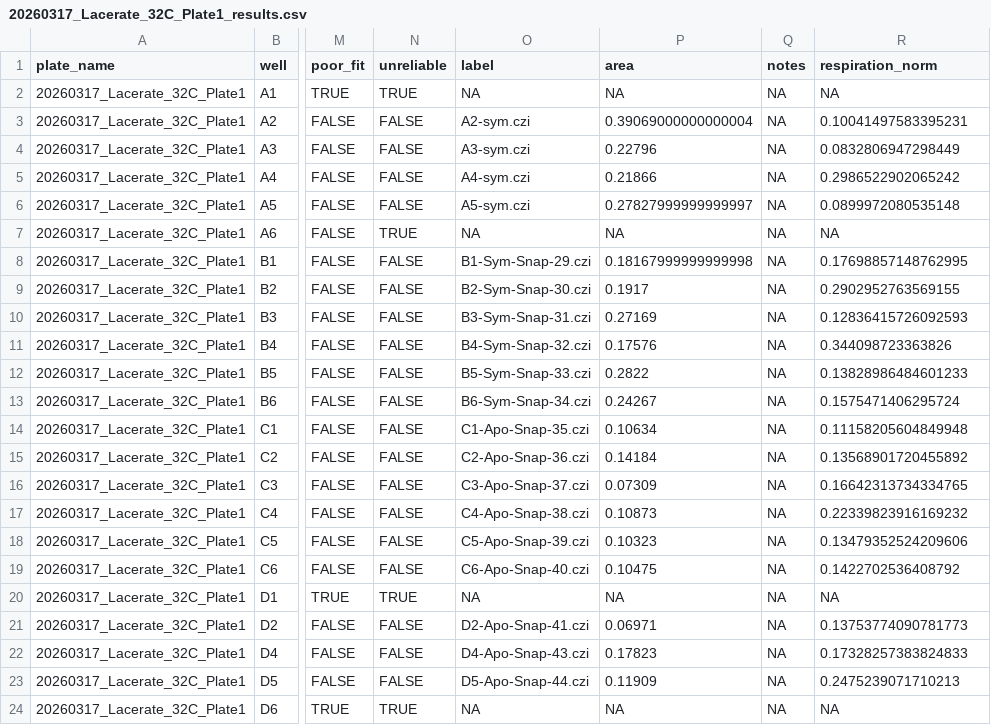
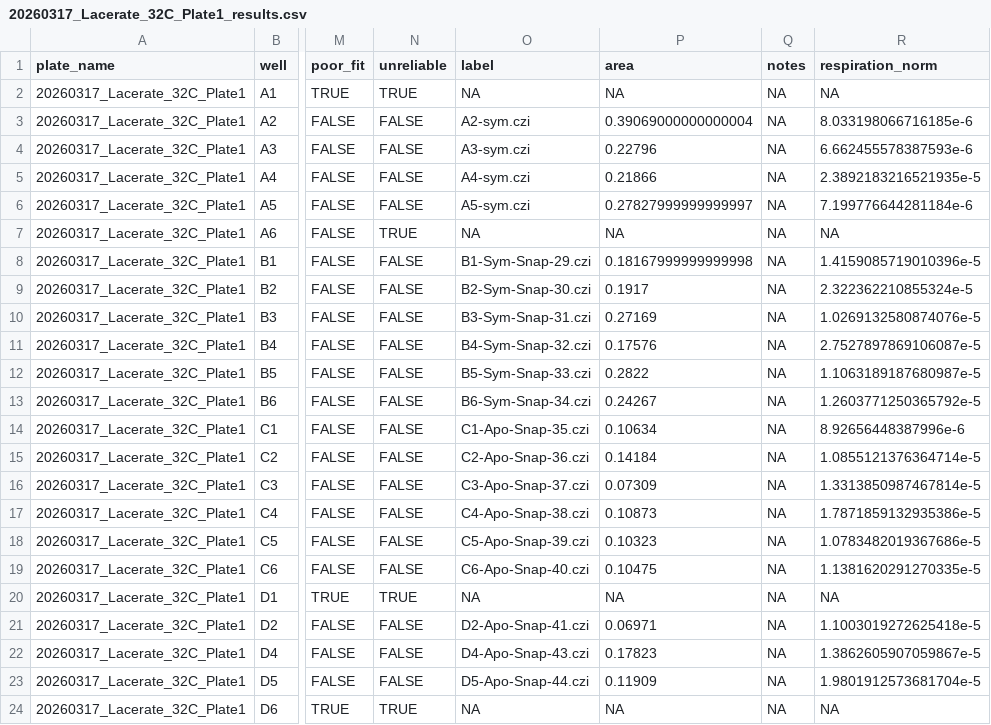
Before and after one commit to junbcai/heating_lacerates_final, a CSV file: data/respirometry/processed_outputs_respirometry/20260317_Lacerate_32C_Plate1_results.csv, drawn as a sheet; only a part is shown, gaps mark what is left out; the diff names each change by its address in the sheet, - before the commit and + after, or states it on an @@ line.

```diff
--- a/data/respirometry/processed_outputs_respirometry/20260317_Lacerate_32C_Plate1_results.csv
+++ b/data/respirometry/processed_outputs_respirometry/20260317_Lacerate_32C_Plate1_results.csv
-R3 (respiration_norm): 0.10041497583395231
+R3 (respiration_norm): 8.033198066716185e-6
-R4 (respiration_norm): 0.0832806947298449
+R4 (respiration_norm): 6.662455578387593e-6
-R5 (respiration_norm): 0.2986522902065242
+R5 (respiration_norm): 2.3892183216521935e-5
-R6 (respiration_norm): 0.0899972080535148
+R6 (respiration_norm): 7.199776644281184e-6
-R8 (respiration_norm): 0.17698857148762995
+R8 (respiration_norm): 1.4159085719010396e-5
-R9 (respiration_norm): 0.2902952763569155
+R9 (respiration_norm): 2.322362210855324e-5
-R10 (respiration_norm): 0.12836415726092593
+R10 (respiration_norm): 1.0269132580874076e-5
-R11 (respiration_norm): 0.344098723363826
+R11 (respiration_norm): 2.7527897869106087e-5
-R12 (respiration_norm): 0.13828986484601233
+R12 (respiration_norm): 1.1063189187680987e-5
-R13 (respiration_norm): 0.1575471406295724
+R13 (respiration_norm): 1.2603771250365792e-5
-R14 (respiration_norm): 0.11158205604849948
+R14 (respiration_norm): 8.92656448387996e-6
-R15 (respiration_norm): 0.13568901720455892
+R15 (respiration_norm): 1.0855121376364714e-5
-R16 (respiration_norm): 0.16642313734334765
+R16 (respiration_norm): 1.3313850987467814e-5
-R17 (respiration_norm): 0.22339823916169232
+R17 (respiration_norm): 1.7871859132935386e-5
-R18 (respiration_norm): 0.13479352524209606
+R18 (respiration_norm): 1.0783482019367686e-5
-R19 (respiration_norm): 0.1422702536408792
+R19 (respiration_norm): 1.1381620291270335e-5
-R21 (respiration_norm): 0.13753774090781773
+R21 (respiration_norm): 1.1003019272625418e-5
-R22 (respiration_norm): 0.17328257383824833
+R22 (respiration_norm): 1.3862605907059867e-5
-R23 (respiration_norm): 0.2475239071710213
+R23 (respiration_norm): 1.9801912573681704e-5
```
Also changed, not shown: data/respirometry/processed_outputs_respirometry/20260319_Lacerate_25C_Plate2_results.csv, data/respirometry/processed_outputs_respirometry/20260324_Lacerate_32C_Plate3_results.csv, 13 other files.
